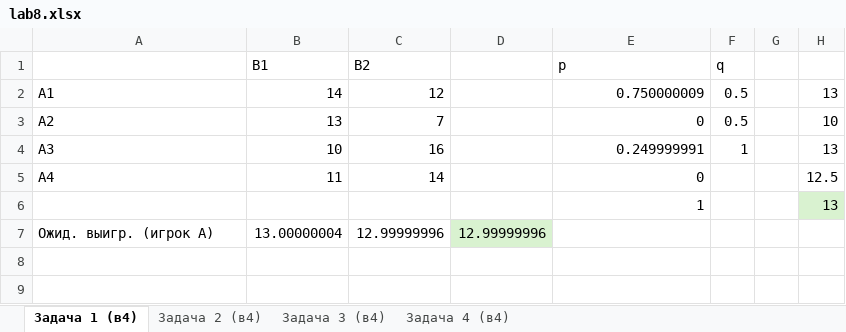
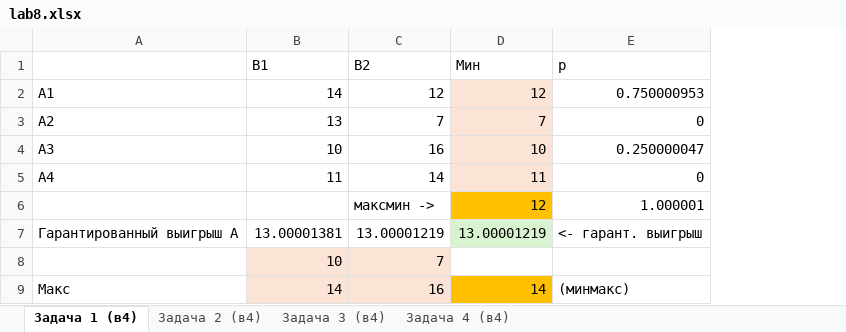
Before and after one commit to valmork/university, an Excel workbook: 3th course/МИЭП/lab8.xlsx, sheet Задача 1 (в4), drawn as a sheet; values as stored, in another font and other column widths than the file's, no borders; removed rows and columns are numbered as before the commit, all else as after; the diff names each change by its address in the sheet, - before the commit and + after, or states it on an @@ line.

```diff
--- a/3th course/МИЭП/lab8.xlsx (sheet Задача 1 (в4))
+++ b/3th course/МИЭП/lab8.xlsx (sheet Задача 1 (в4))
-column D, empty
+column D (Мин), rows 2-5: 12 | 7 | 10 | 11
-column F (q), rows 2-4: 0.5 | 0.5 | 1
-column G, empty
-column H, rows 2-5: 13 | 10 | 13 | 12.5
-E2 (p): 0.750000009
+E2 (p): 0.750000953
-E4 (p): 0.249999991
+E4 (p): 0.250000047
-row 6:  |  |  |  | 1 |  |  | 13
-row 7: Ожид. выигр. (игрок А) | 13.00000004 | 12.99999996 | 12.99999996
+row 6:  |  | максмин -> | 12 | 1.000001
+row 7: Гарантированный выигрыш А | 13.00001381 | 13.00001219 | 13.00001219 | <- гарант. выигрыш
+row 8:  | 10 | 7
+row 9: Макс | 14 | 16 | 14 | (минмакс)
```
Also changed, not shown: sheet Задача 3 (в4), sheet Задача 4 (в4), 5 other files.
